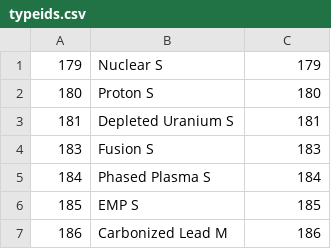
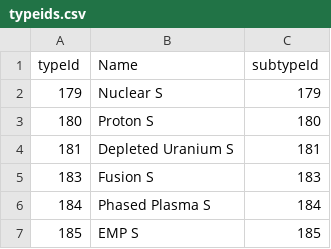
Before and after one commit to Nu2This/emaker, a CSV file: typeids.csv, drawn as a sheet; only a part is shown; the shorter side is filled out with more unchanged rows.

```diff
--- a/typeids.csv
+++ b/typeids.csv
@@ -1 +1,2 @@
+typeId,Name,subtypeId
 179,Nuclear S,179
```
Also changed, not shown: 2 other files.
